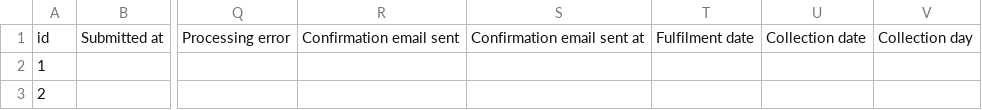
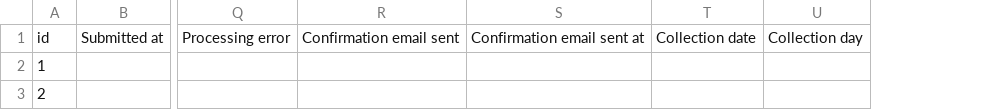
Before and after one commit to rootedcommons/rooted-commons, a CSV file: baserow-imports/07-web-orders.csv, drawn as a sheet; only a part is shown, gaps mark what is left out; the diff names each change by its address in the sheet, - before the commit and + after, or states it on an @@ line.

```diff
--- a/baserow-imports/07-web-orders.csv
+++ b/baserow-imports/07-web-orders.csv
-column T, row 1: Fulfilment date
```
Also changed, not shown: baserow-imports/06-members.csv, baserow-imports/13-interface-content.csv, 18 other files.
